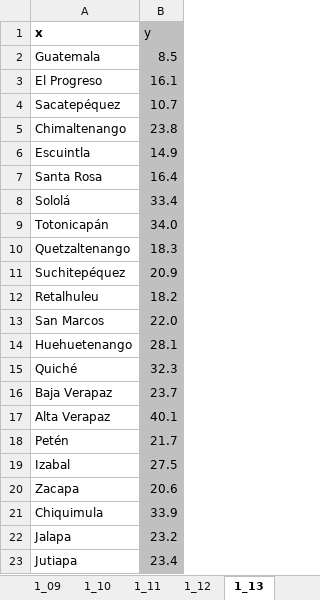
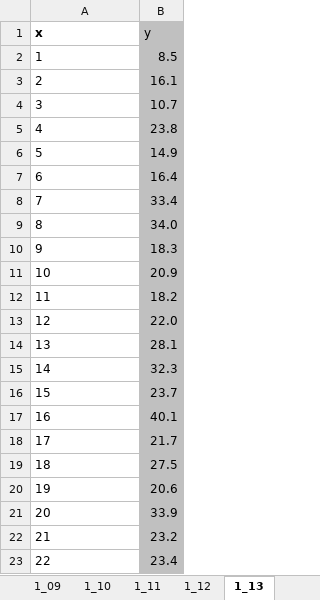
Before and after one commit to hugoallan9/ResultadosEncovi, an Excel workbook: Libros/pobrezaCSV.xlsx, sheet 1_13, drawn as a sheet; values as stored, in another font and other column widths than the file's, no borders; the diff names each change by its address in the sheet, - before the commit and + after, or states it on an @@ line.

Commit message:
Cambios pobreza

```diff
--- a/Libros/pobrezaCSV.xlsx (sheet 1_13)
+++ b/Libros/pobrezaCSV.xlsx (sheet 1_13)
-A2 (x): Guatemala
+A2 (x): 1
-A3 (x): El Progreso
+A3 (x): 2
-A4 (x): Sacatepéquez
+A4 (x): 3
-A5 (x): Chimaltenango
+A5 (x): 4
-A6 (x): Escuintla
+A6 (x): 5
-A7 (x): Santa Rosa
+A7 (x): 6
-A8 (x): Sololá
+A8 (x): 7
-A9 (x): Totonicapán
+A9 (x): 8
-A10 (x): Quetzaltenango
+A10 (x): 9
-A11 (x): Suchitepéquez
+A11 (x): 10
-A12 (x): Retalhuleu
+A12 (x): 11
-A13 (x): San Marcos
+A13 (x): 12
-A14 (x): Huehuetenango
+A14 (x): 13
-A15 (x): Quiché
+A15 (x): 14
-A16 (x): Baja Verapaz
+A16 (x): 15
-A17 (x): Alta Verapaz
+A17 (x): 16
-A18 (x): Petén
+A18 (x): 17
-A19 (x): Izabal
+A19 (x): 18
-A20 (x): Zacapa
+A20 (x): 19
-A21 (x): Chiquimula
+A21 (x): 20
-A22 (x): Jalapa
+A22 (x): 21
-A23 (x): Jutiapa
+A23 (x): 22
```
Also changed, not shown: Libros/pobrezaCocinado.xlsx, 20 other files.
